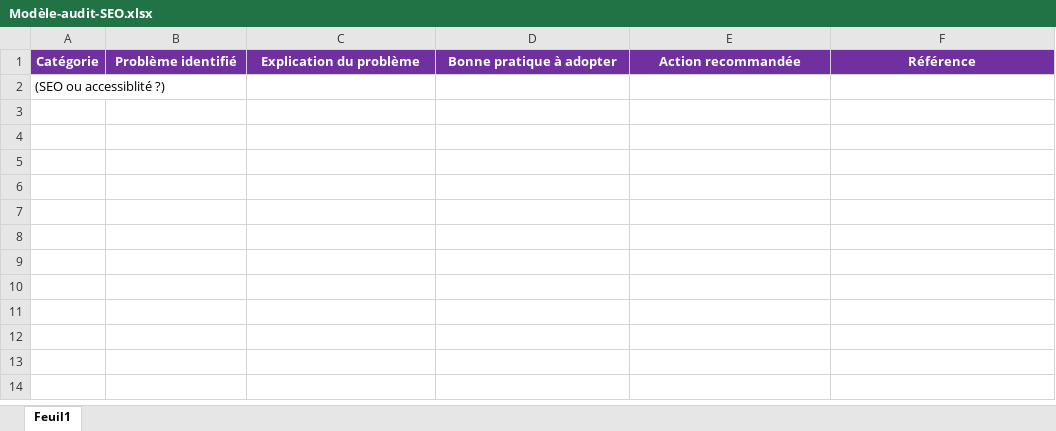
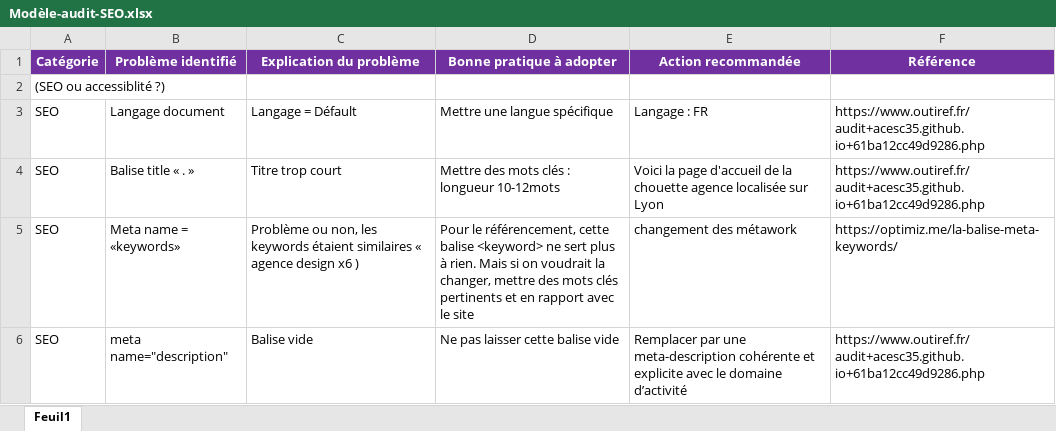
Before and after one commit to AceSc35/OCR_P4, an Excel workbook: model_audit/Modèle-audit-SEO.xlsx, sheet Feuil1, drawn as a sheet; values as stored, in another font and other column widths than the file's, no borders; the diff names each change by its address in the sheet, - before the commit and + after, or states it on an @@ line.

```diff
--- a/model_audit/Modèle-audit-SEO.xlsx (sheet Feuil1)
+++ b/model_audit/Modèle-audit-SEO.xlsx (sheet Feuil1)
+row 3: SEO | Langage document | Langage = Défault | Mettre une langue spécifique | Langage : FR | https://www.outiref.fr/audit+acesc35.github.io+61ba12cc49d9286.php
+row 4: SEO | Balise title « . » | Titre trop court | Mettre des mots clés : longueur 10-12mots | Voici la page d'accueil de la chouette agence localisée sur Lyon | https://www.outiref.fr/audit+acesc35.github.io+61ba12cc49d9286.php
+row 5: SEO | Meta name = «keywords» | Problème ou non, les keywords étaient similaires « agence design x6 ) | Pour le référencement, cette balise <keyword> ne sert plus à rien. Mais si on voudrait la changer, mettre des mots clés pertinents et en rapport avec le site | changement des métawork | https://optimiz.me/la-balise-meta-keywords/
+row 6: SEO | meta name="description" | Balise vide | Ne pas laisser cette balise vide | Remplacer par une meta-description cohérente et explicite avec le domaine d’activité | https://www.outiref.fr/audit+acesc35.github.io+61ba12cc49d9286.php
```
Also changed, not shown: 2 other files.
